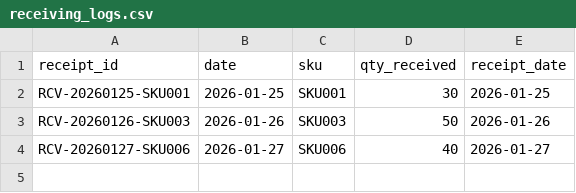
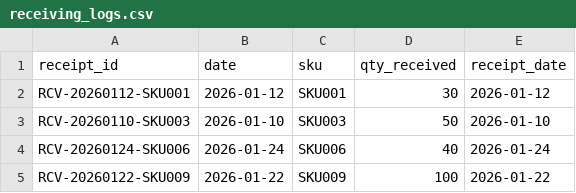
Before and after one commit to sasu91/desktop-order-system, a CSV file: data/receiving_logs.csv, drawn as a sheet.

```diff
--- a/data/receiving_logs.csv
+++ b/data/receiving_logs.csv
@@ -1,4 +1,5 @@
 receipt_id,date,sku,qty_received,receipt_date
-RCV-20260125-SKU001,2026-01-25,SKU001,30,2026-01-25
-RCV-20260126-SKU003,2026-01-26,SKU003,50,2026-01-26
-RCV-20260127-SKU006,2026-01-27,SKU006,40,2026-01-27
+RCV-20260112-SKU001,2026-01-12,SKU001,30,2026-01-12
+RCV-20260110-SKU003,2026-01-10,SKU003,50,2026-01-10
+RCV-20260124-SKU006,2026-01-24,SKU006,40,2026-01-24
+RCV-20260122-SKU009,2026-01-22,SKU009,100,2026-01-22
```
Also changed, not shown: data/order_logs.csv, data/sales.csv, 4 other files.
